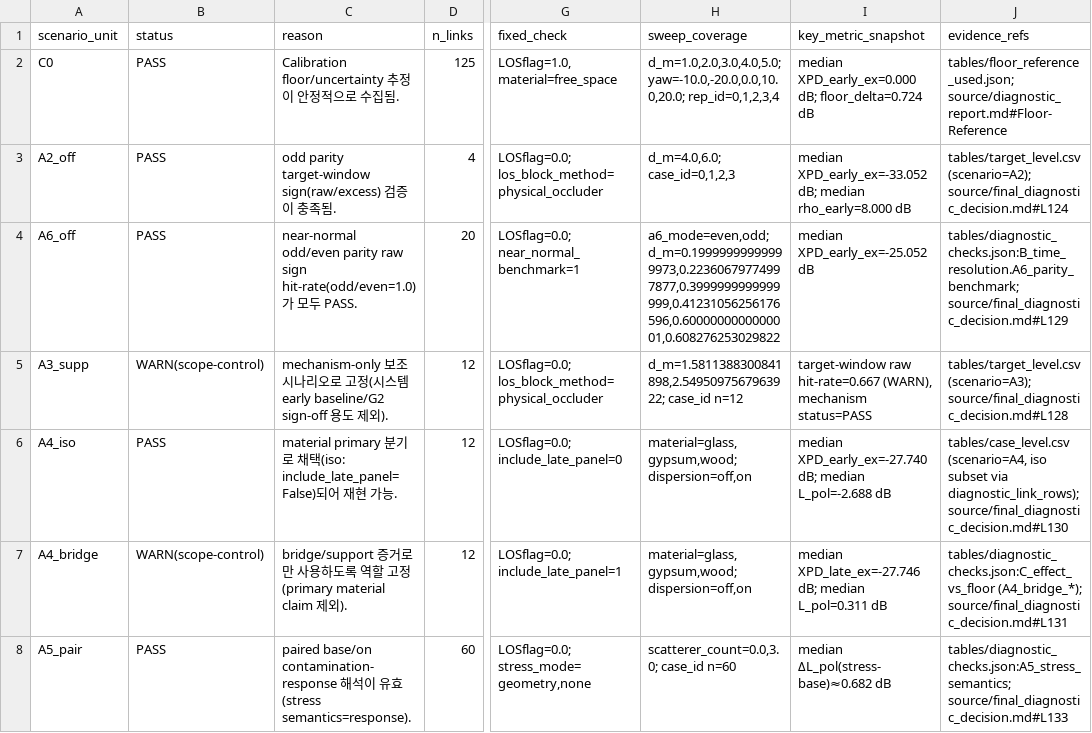
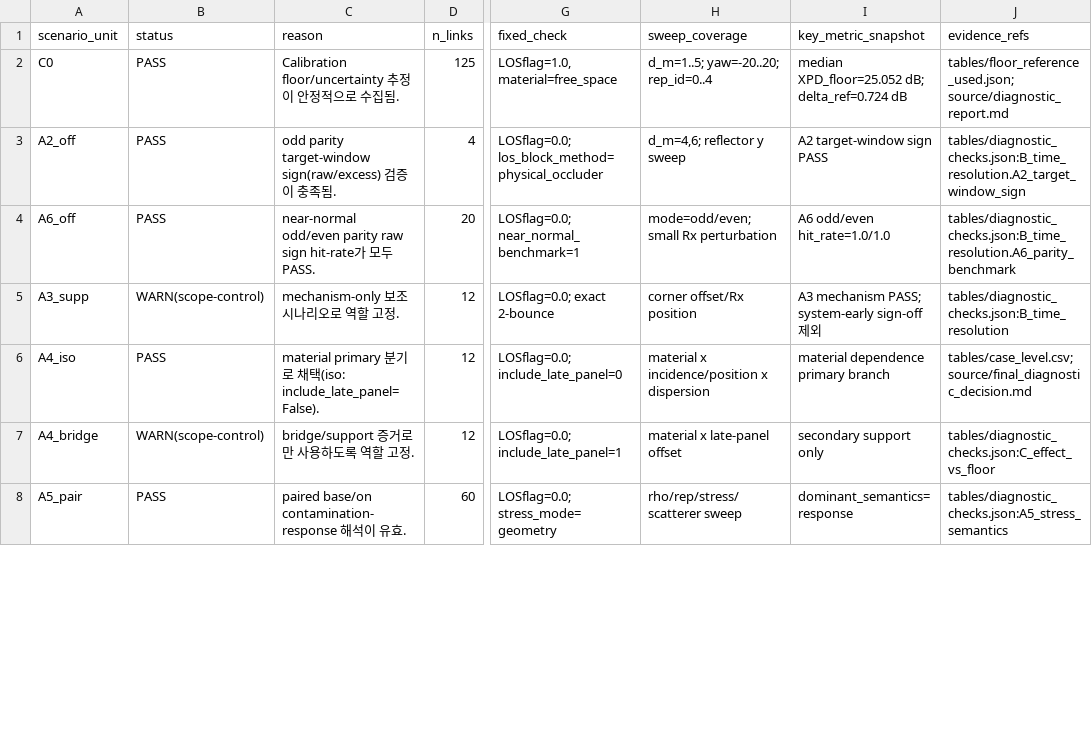
Before and after one commit to myoungsunk/codex_modelling, a CSV file: analysis_report/proof_bundle/proof_bundle_unified_20260309/tables/scenario_validity_summary.csv, drawn as a sheet; only a part is shown, gaps mark what is left out; the diff covers the shown part only; the diff names each change by its address in the sheet, - before the commit and + after, or states it on an @@ line.

```diff
--- a/analysis_report/proof_bundle/proof_bundle_unified_20260309/tables/scenario_validity_summary.csv
+++ b/analysis_report/proof_bundle/proof_bundle_unified_20260309/tables/scenario_validity_summary.csv
-H2 (sweep_coverage): d_m=1.0,2.0,3.0,4.0,5.0; yaw=-10.0,-20.0,0.0,10.0,20.0; rep_id=0,1,2,3,4
+H2 (sweep_coverage): d_m=1..5; yaw=-20..20; rep_id=0..4
-I2 (key_metric_snapshot): median XPD_early_ex=0.000 dB; floor_delta=0.724 dB
+I2 (key_metric_snapshot): median XPD_floor=25.052 dB; delta_ref=0.724 dB
-J2 (evidence_refs): tables/floor_reference_used.json; source/diagnostic_report.md#Floor-Reference
+J2 (evidence_refs): tables/floor_reference_used.json; source/diagnostic_report.md
-H3 (sweep_coverage): d_m=4.0,6.0; case_id=0,1,2,3
+H3 (sweep_coverage): d_m=4,6; reflector y sweep
-I3 (key_metric_snapshot): median XPD_early_ex=-33.052 dB; median rho_early=8.000 dB
+I3 (key_metric_snapshot): A2 target-window sign PASS
-J3 (evidence_refs): tables/target_level.csv (scenario=A2); source/final_diagnostic_decision.md#L124
+J3 (evidence_refs): tables/diagnostic_checks.json:B_time_resolution.A2_target_window_sign
-C4 (reason): …raw sign hit-rate(odd/even=1.0)가…
+C4 (reason): …raw sign hit-rate가…
-H4 (sweep_coverage): a6_mode=even,odd; d_m=0.19999999999999973,0.22360679774997877,0.3999999999999999,0.41231056256176596,0.6000000000000001,0.608276253029822
+H4 (sweep_coverage): mode=odd/even; small Rx perturbation
-I4 (key_metric_snapshot): median XPD_early_ex=-25.052 dB
+I4 (key_metric_snapshot): A6 odd/even hit_rate=1.0/1.0
-J4 (evidence_refs): tables/diagnostic_checks.json:B_time_resolution.A6_parity_benchmark; source/final_diagnostic_decision.md#L129
+J4 (evidence_refs): tables/diagnostic_checks.json:B_time_resolution.A6_parity_benchmark
-C5 (reason): …리오로 고정(시스템 early baseline/G2 sign-off 용도 제외).
+C5 (reason): …리오로 역할 고정.
-G5 (fixed_check): LOSflag=0.0; los_block_method=physical_occluder
+G5 (fixed_check): LOSflag=0.0; exact 2-bounce
-H5 (sweep_coverage): d_m=1.5811388300841898,2.5495097567963922; case_id n=12
+H5 (sweep_coverage): corner offset/Rx position
-I5 (key_metric_snapshot): target-window raw hit-rate=0.667 (WARN), mechanism status=PASS
+I5 (key_metric_snapshot): A3 mechanism PASS; system-early sign-off 제외
-J5 (evidence_refs): tables/target_level.csv (scenario=A3); source/final_diagnostic_decision.md#L128
+J5 (evidence_refs): tables/diagnostic_checks.json:B_time_resolution
-C6 (reason): …택(iso: include_late_panel=False)되어 재현 가능.
+C6 (reason): …택(iso: include_late_panel=False).
-H6 (sweep_coverage): material=glass,gypsum,wood; dispersion=off,on
+H6 (sweep_coverage): material x incidence/position x dispersion
-I6 (key_metric_snapshot): median XPD_early_ex=-27.740 dB; median L_pol=-2.688 dB
+I6 (key_metric_snapshot): material dependence primary branch
-J6 (evidence_refs): tables/case_level.csv (scenario=A4, iso subset via diagnostic_link_rows); source/final_diagnostic_decision.md#L130
+J6 (evidence_refs): tables/case_level.csv; source/final_diagnostic_decision.md
-C7 (reason): …고정(primary material claim 제외).
+C7 (reason): …고정.
-H7 (sweep_coverage): material=glass,gypsum,wood; dispersion=off,on
+H7 (sweep_coverage): material x late-panel offset
-I7 (key_metric_snapshot): median XPD_late_ex=-27.746 dB; median L_pol=0.311 dB
+I7 (key_metric_snapshot): secondary support only
-J7 (evidence_refs): tables/diagnostic_checks.json:C_effect_vs_floor (A4_bridge_*); source/final_diagnostic_decision.md#L131
+J7 (evidence_refs): tables/diagnostic_checks.json:C_effect_vs_floor
-C8 (reason): …유효(stress semantics=response).
+C8 (reason): …유효.
-G8 (fixed_check): LOSflag=0.0; stress_mode=geometry,none
+G8 (fixed_check): LOSflag=0.0; stress_mode=geometry
-H8 (sweep_coverage): scatterer_count=0.0,3.0; case_id n=60
+H8 (sweep_coverage): rho/rep/stress/scatterer sweep
-I8 (key_metric_snapshot): median ΔL_pol(stress-base)≈0.682 dB
+I8 (key_metric_snapshot): dominant_semantics=response
-J8 (evidence_refs): tables/diagnostic_checks.json:A5_stress_semantics; source/final_diagnostic_decision.md#L133
+J8 (evidence_refs): tables/diagnostic_checks.json:A5_stress_semantics
```
Also changed, not shown: 38 edited cells elsewhere in this file, analysis_report/proof_bundle/proof_bundle_unified_20260309/tables/B_per_scenario_summary.csv, analysis_report/proof_bundle/proof_bundle_unified_20260309/tables/fail_warn_fixability.csv, 19 other files.
